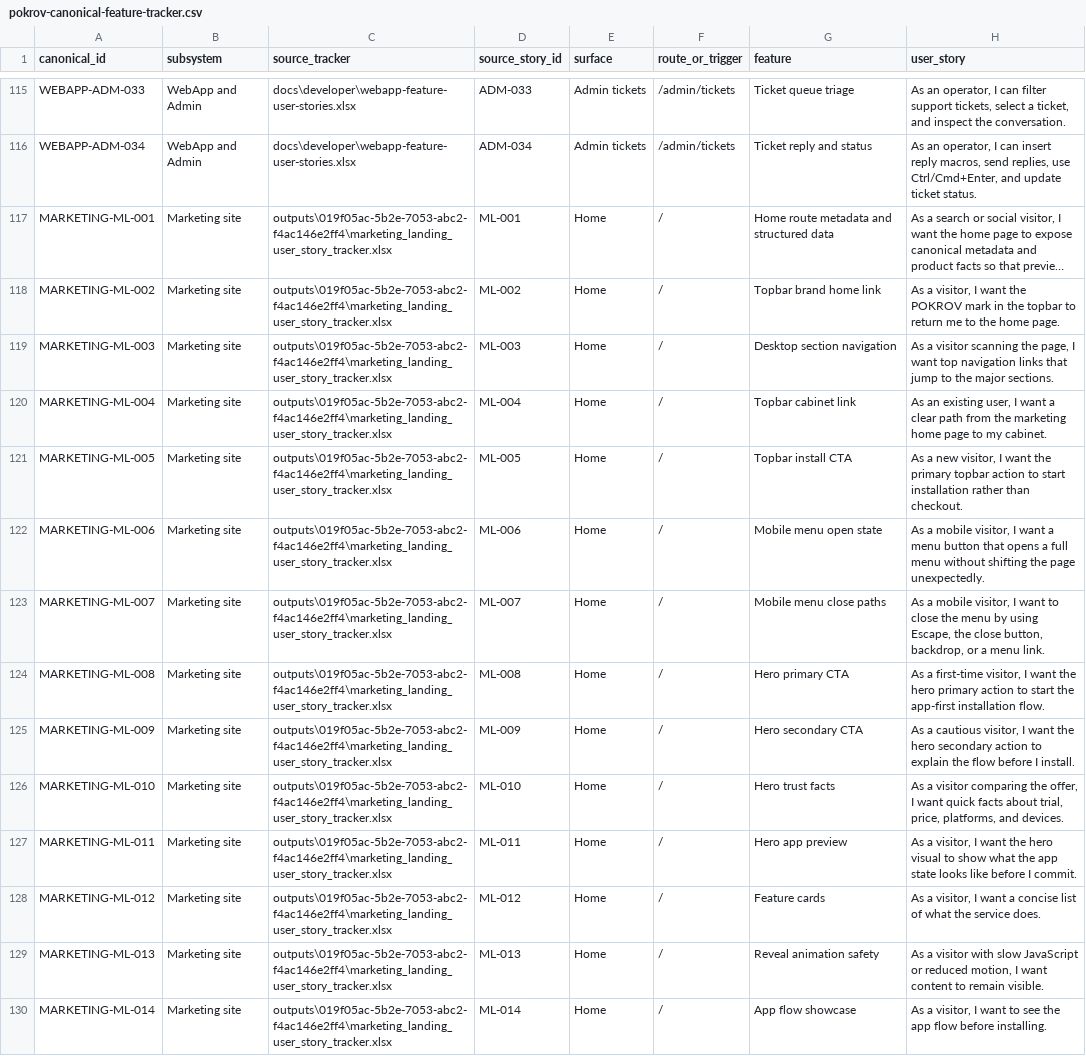
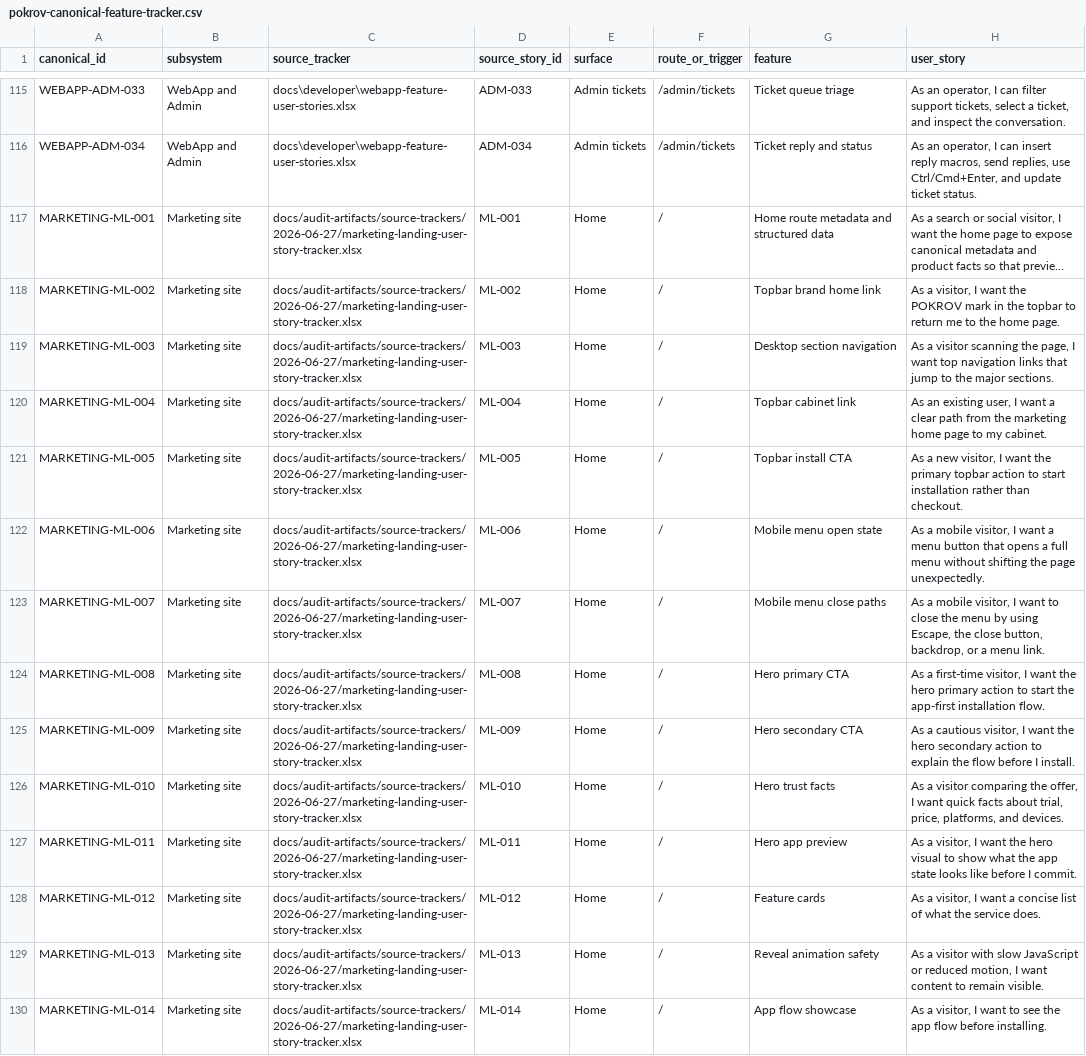
Before and after one commit to Kiwunaka/portal, a CSV file: docs/developer/pokrov-canonical-feature-tracker.csv, drawn as a sheet; only a part is shown, gaps mark what is left out; long unchanged cells end in …; the diff covers the shown part only; the diff names each change by its address in the sheet, - before the commit and + after, or states it on an @@ line.

Commit message:
docs: make audit ledgers reproducible

```diff
--- a/docs/developer/pokrov-canonical-feature-tracker.csv
+++ b/docs/developer/pokrov-canonical-feature-tracker.csv
-C117:C130 (source_tracker): outputs\019f05ac-5b2e-7053-abc2-f4ac146e2ff4\marketing_landing_user_story_tracker.xlsx
+C117:C130 (source_tracker): docs/audit-artifacts/source-trackers/2026-06-27/marketing-landing-user-story-tracker.xlsx
```
Also changed, not shown: 108 edited cells elsewhere in this file, docs/developer/pokrov-story-test-evidence-audit.csv, 15 other files.
